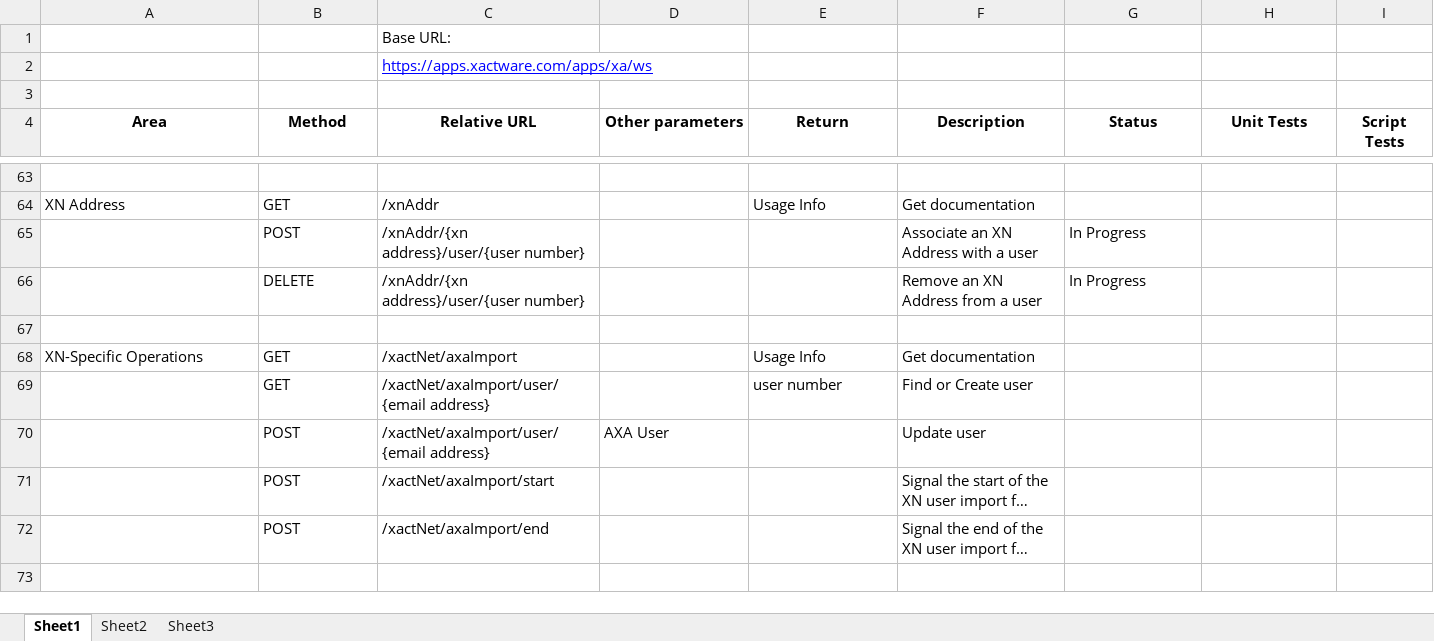
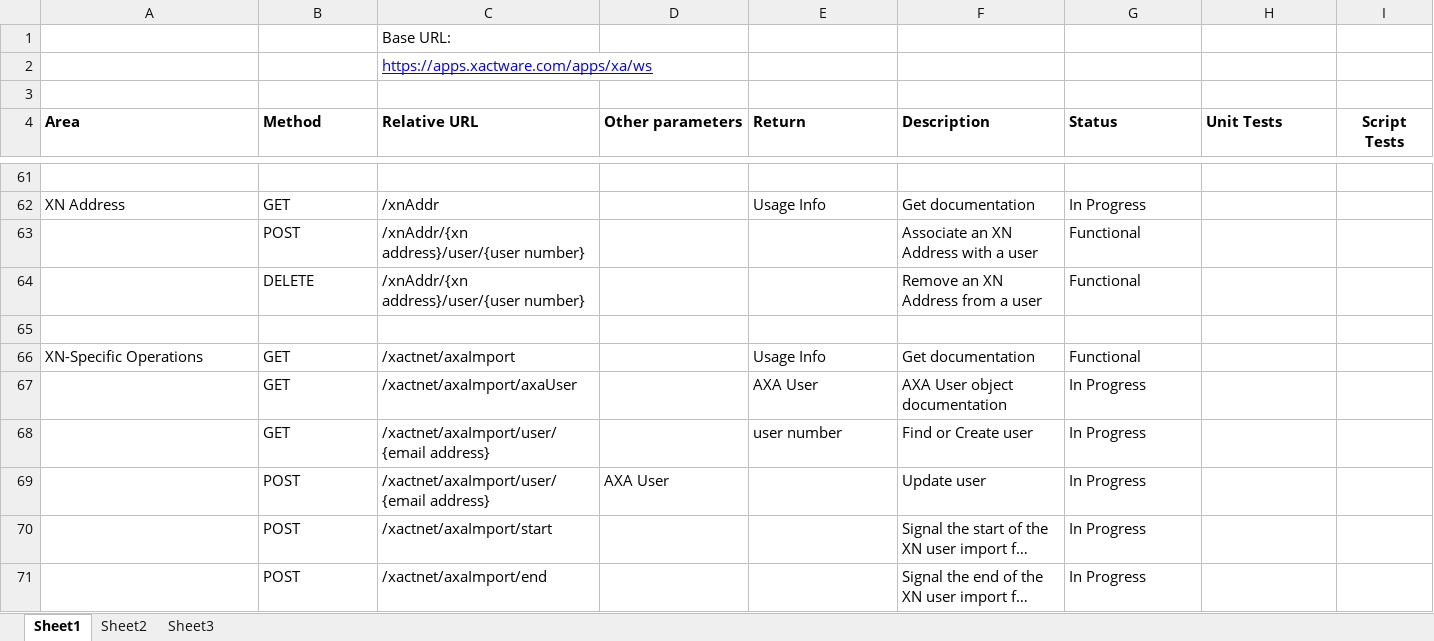
Before and after one commit to XAQA/webservices, an Excel workbook: UserImportURLs.xlsx, sheet Sheet1, drawn as a sheet; only a part is shown, gaps mark what is left out; long unchanged cells end in …; values as stored, in another font and other column widths than the file's, no borders; addresses are those after the commit; the diff covers the shown part only; the diff names each change by its address in the sheet, - before the commit and + after, or states it on an @@ line.

```diff
--- a/UserImportURLs.xlsx (sheet Sheet1)
+++ b/UserImportURLs.xlsx (sheet Sheet1)
-A4:H4 alignment: center
+A4:H4 alignment: left
-G62 (Status): (empty)
+G62 (Status): In Progress
-G63:G64 (Status): In Progress
+G63:G64 (Status): Functional
-C66 (Relative URL): /xactNet/axaImport
+C66 (Relative URL): /xactnet/axaImport
-G66 (Status): (empty)
+G66 (Status): Functional
+row 67:  | GET | /xactnet/axaImport/axaUser |  | AXA User | AXA User object documentation | In Progress
-C68:C69 (Relative URL): /xactNet/axaImport/user/{email address}
+C68:C69 (Relative URL): /xactnet/axaImport/user/{email address}
-G68:G71 (Status): (empty)
+G68:G71 (Status): In Progress
-C70 (Relative URL): /xactNet/axaImport/start
+C70 (Relative URL): /xactnet/axaImport/start
-C71 (Relative URL): /xactNet/axaImport/end
+C71 (Relative URL): /xactnet/axaImport/end
```
Also changed, not shown: 4 added rows, 6 removed rows and 28 edited cells elsewhere in this sheet.
